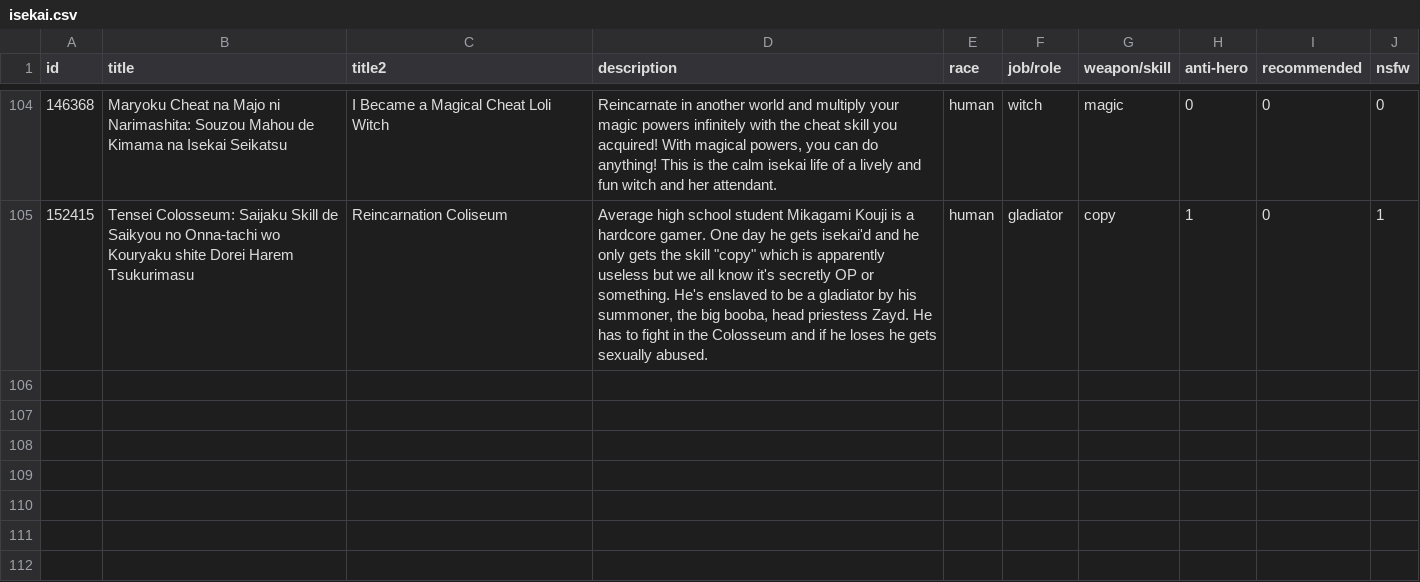
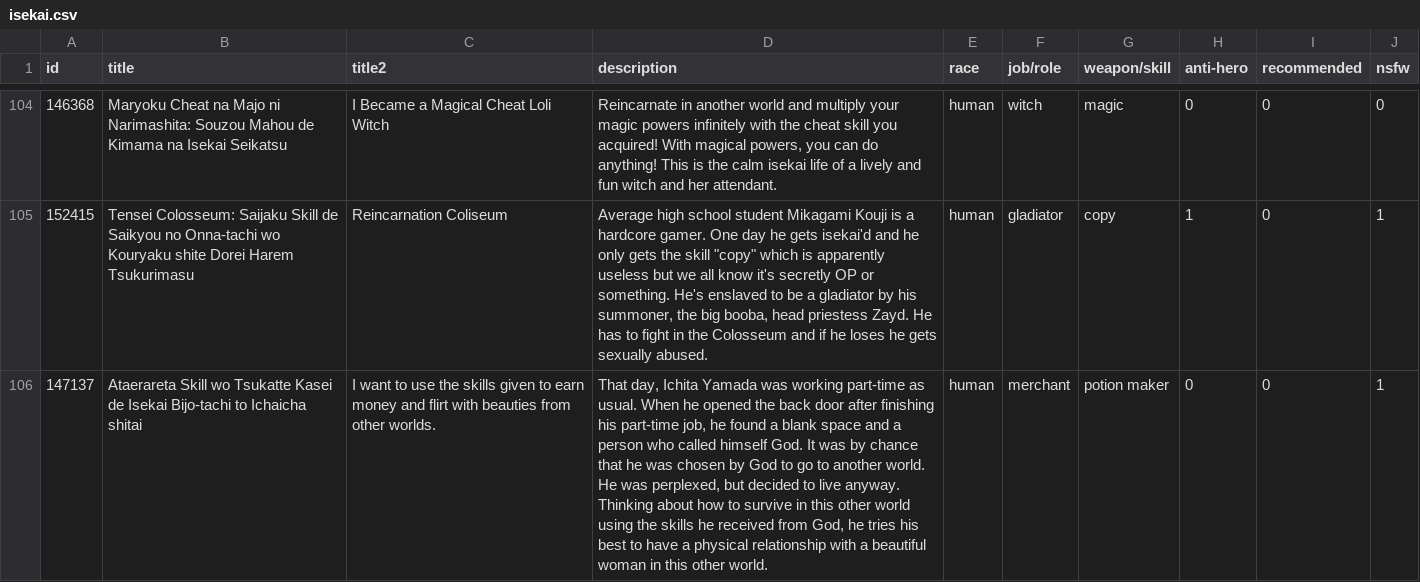
Before and after one commit to rl404/rl404.github.io, a CSV file: isekai-manga-recommendation/isekai.csv, drawn as a sheet; only a part is shown, gaps mark what is left out; the diff names each change by its address in the sheet, - before the commit and + after, or states it on an @@ line.

Commit message:
update: manga 147137

```diff
--- a/isekai-manga-recommendation/isekai.csv
+++ b/isekai-manga-recommendation/isekai.csv
+row 106: 147137 | Ataerareta Skill wo Tsukatte Kasei de Isekai Bijo-tachi to Ichaicha shitai | I want to use the skills given to earn money and flirt with beauties from other worlds. | That day, Ichita Yamada was working part-time as usual. When he opened the back door after finishing his part-time job, he found a blank space and a person who called himself God. It was by chance that he was chosen by God to go to another world. He was perplexed, but decided to live anyway. Thinking about how to survive in this other world using the skills he received from God, he tries his best to have a physical relationship with a beautiful woman in this other world. | human | merchant | potion maker | 0 | 0 | 1
```
Also changed, not shown: 3 other files.
